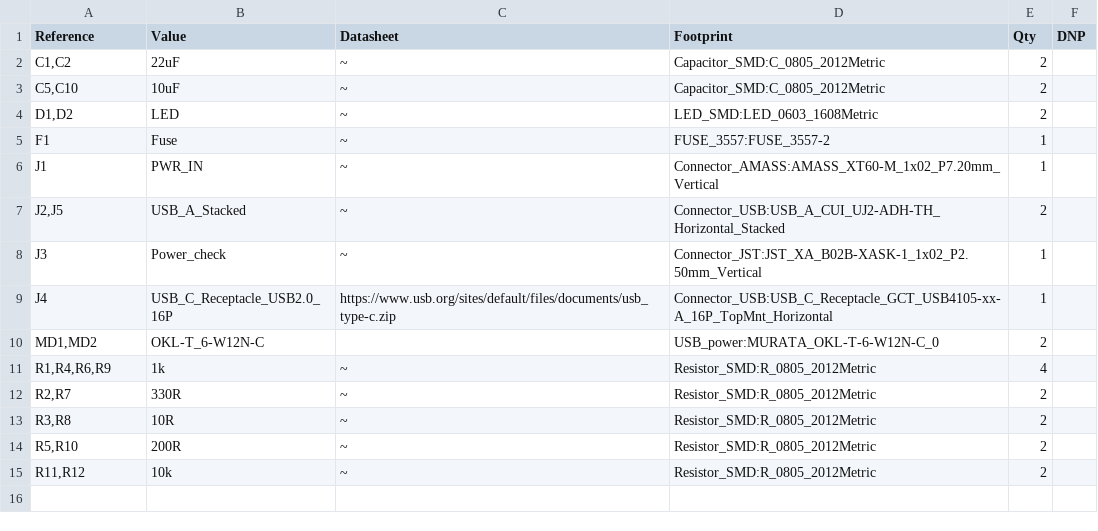
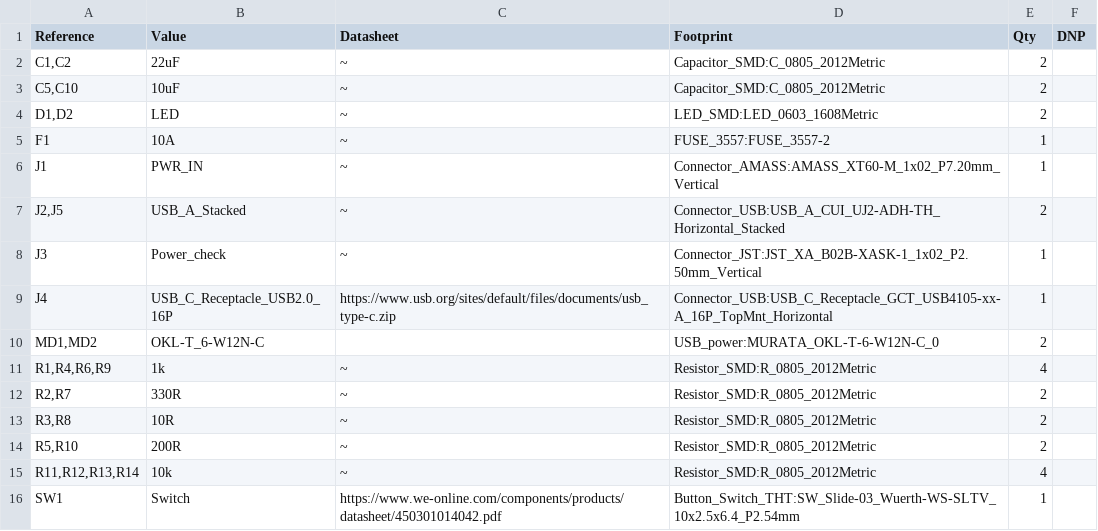
Before and after one commit to NITIC-Robot-Club/NHK2024B_USB-Power, a CSV file: USB_power.csv, drawn as a sheet.

Commit message:
BOM更新

```diff
--- a/USB_power.csv
+++ b/USB_power.csv
@@ -4,3 +4,3 @@
 "D1,D2","LED","~","LED_SMD:LED_0603_1608Metric","2",""
-"F1","Fuse","~","FUSE_3557:FUSE_3557-2","1",""
+"F1","10A","~","FUSE_3557:FUSE_3557-2","1",""
 "J1","PWR_IN","~","Connector_AMASS:AMASS_XT60-M_1x02_P7.20mm_Vertical","1",""
@@ -14,2 +14,3 @@
 "R5,R10","200R","~","Resistor_SMD:R_0805_2012Metric","2",""
-"R11,R12","10k","~","Resistor_SMD:R_0805_2012Metric","2",""
+"R11,R12,R13,R14","10k","~","Resistor_SMD:R_0805_2012Metric","4",""
+"SW1","Switch","https://www.we-online.com/components/products/datasheet/450301014042.pdf","Button_Switch_THT:SW_Slide-03_Wuerth-WS-SLTV_10x2.5x6.4_P2.54mm","1",""
```
